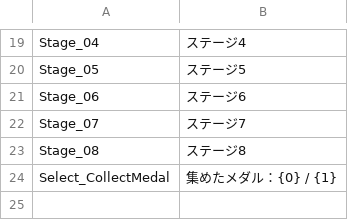
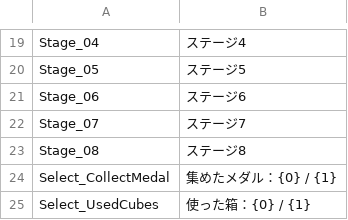
Before and after one commit to rapi0415/CubePets, a CSV file: Resource/SystemTextData.csv, drawn as a sheet; only a part is shown, gaps mark what is left out.

```diff
--- a/Resource/SystemTextData.csv
+++ b/Resource/SystemTextData.csv
@@ -24 +24,2 @@ Stage_08,ステージ8
 Select_CollectMedal,集めたメダル：{0} / {1}
+Select_UsedCubes,使った箱：{0} / {1}
```
Also changed, not shown: 9 other files.
